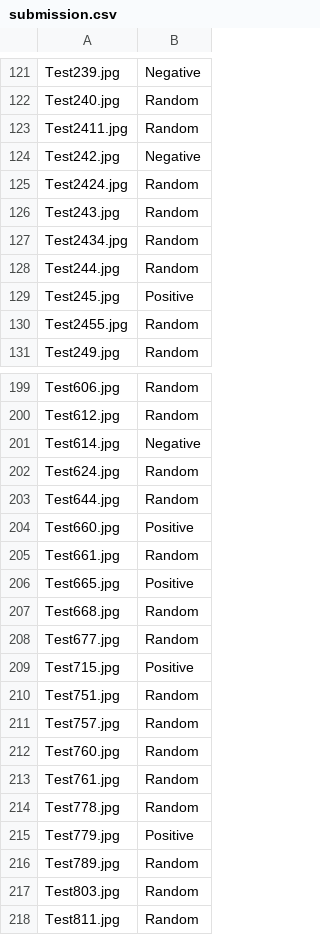
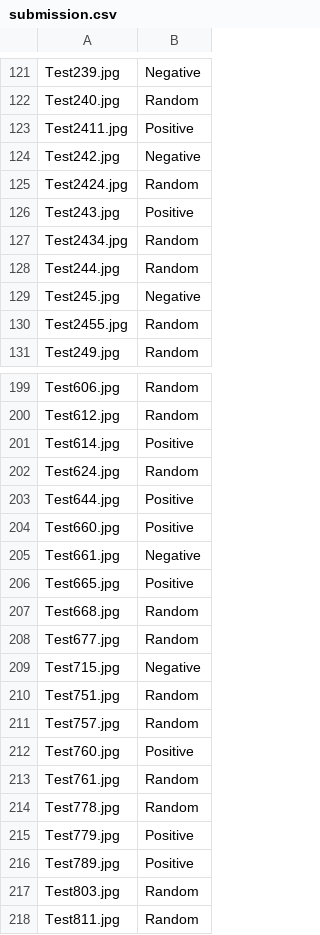
Before and after one commit to akanumur/Data_Science_Everyday, a CSV file: Hackathons/Love is Love/submission.csv, drawn as a sheet; only a part is shown, gaps mark what is left out; the diff covers the shown part only.

```diff
--- a/Hackathons/Love is Love/submission.csv
+++ b/Hackathons/Love is Love/submission.csv
@@ -122,9 +122,9 @@ Test239.jpg,Negative
 Test240.jpg,Random
-Test2411.jpg,Random
+Test2411.jpg,Positive
 Test242.jpg,Negative
 Test2424.jpg,Random
-Test243.jpg,Random
+Test243.jpg,Positive
 Test2434.jpg,Random
 Test244.jpg,Random
-Test245.jpg,Positive
+Test245.jpg,Negative
 Test2455.jpg,Random
@@ -200,7 +200,7 @@ Test606.jpg,Random
 Test612.jpg,Random
-Test614.jpg,Negative
+Test614.jpg,Positive
 Test624.jpg,Random
-Test644.jpg,Random
+Test644.jpg,Positive
 Test660.jpg,Positive
-Test661.jpg,Random
+Test661.jpg,Negative
 Test665.jpg,Positive
@@ -208,6 +208,6 @@ Test668.jpg,Random
 Test677.jpg,Random
-Test715.jpg,Positive
+Test715.jpg,Negative
 Test751.jpg,Random
 Test757.jpg,Random
-Test760.jpg,Random
+Test760.jpg,Positive
 Test761.jpg,Random
@@ -215,3 +215,3 @@ Test778.jpg,Random
 Test779.jpg,Positive
-Test789.jpg,Random
+Test789.jpg,Positive
 Test803.jpg,Random
```
Also changed, not shown: 22 edited cells elsewhere in this file, Hackathons/Love is Love/submission_ct.csv, 6 other files.
